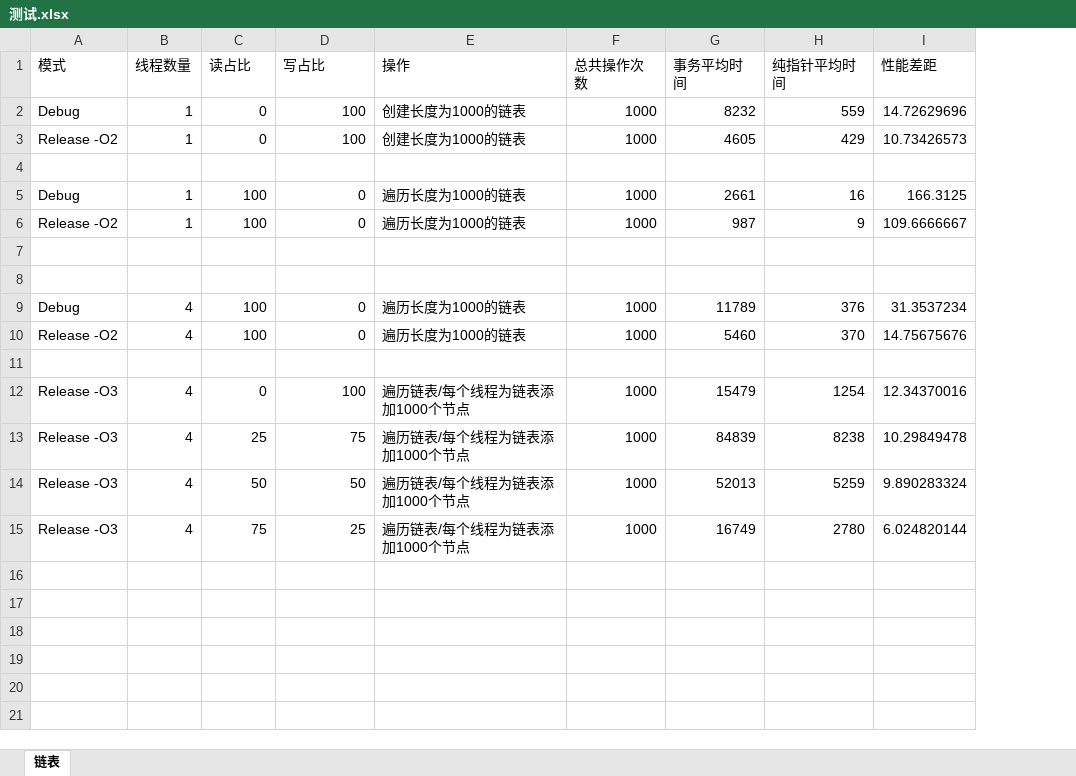
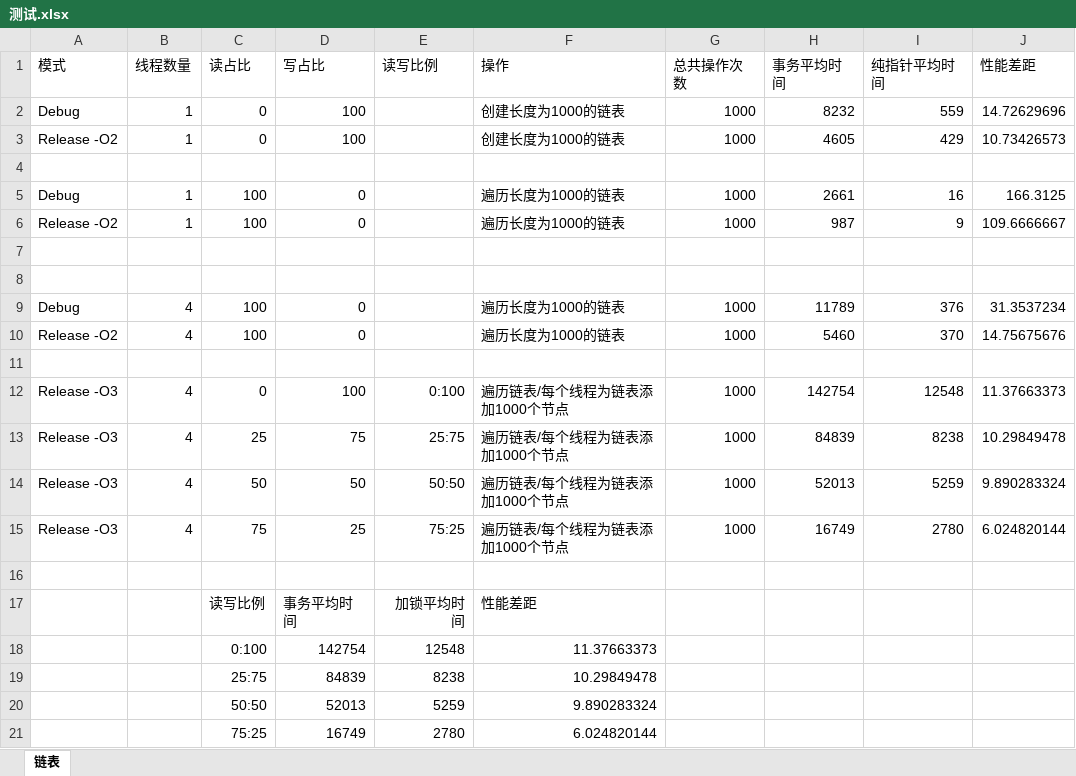
Before and after one commit to QaoA/TransactionLibrary, an Excel workbook: 测试.xlsx, sheet 链表, drawn as a sheet; values as stored, in another font and other column widths than the file's, no borders; charts and pictures not drawn; addresses are those after the commit; the diff names each change by its address in the sheet, - before the commit and + after, or states it on an @@ line.

```diff
--- a/测试.xlsx (sheet 链表)
+++ b/测试.xlsx (sheet 链表)
+column E (读写比例), rows 12-15: 0:100 | 25:75 | 50:50 | 75:25
-H12 (事务平均时间): 15479
+H12 (事务平均时间): 142754
-I12 (纯指针平均时间): 1254
+I12 (纯指针平均时间): 12548
-J12 (性能差距): 12.34370016
+J12 (性能差距): 11.37663373
+row 16: (empty)
+row 17:  |  | 读写比例 | 事务平均时间 | 加锁平均时间 | 性能差距
+row 18:  |  | 0:100 | 142754 | 12548 | 11.37663373
+row 19:  |  | 25:75 | 84839 | 8238 | 10.29849478
+row 20:  |  | 50:50 | 52013 | 5259 | 9.890283324
+row 21:  |  | 75:25 | 16749 | 2780 | 6.024820144
```
Also changed, not shown: formulas that keep their value, charts or pictures, 4 other files.
